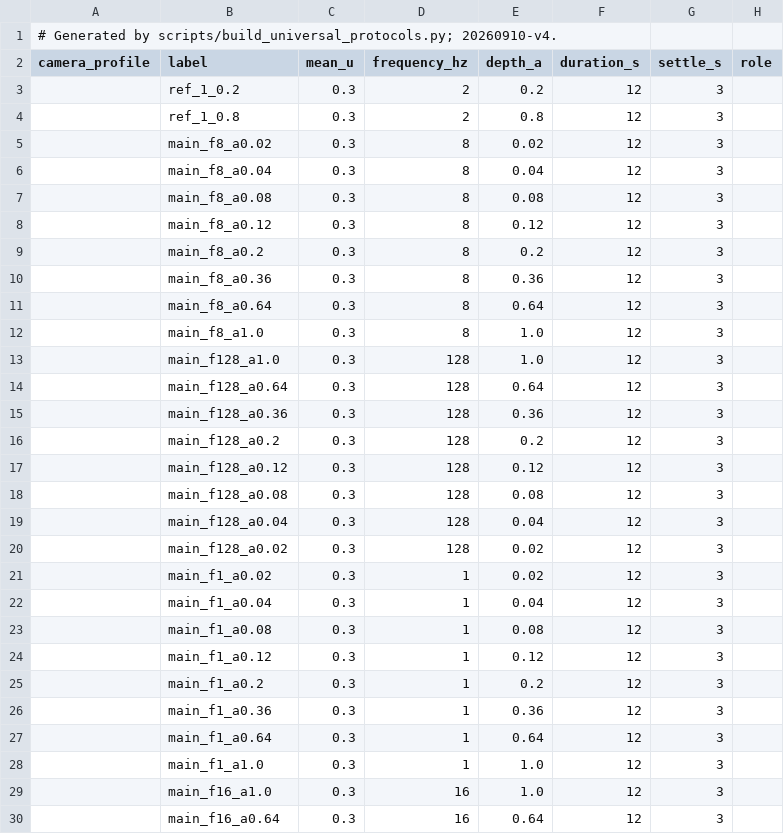
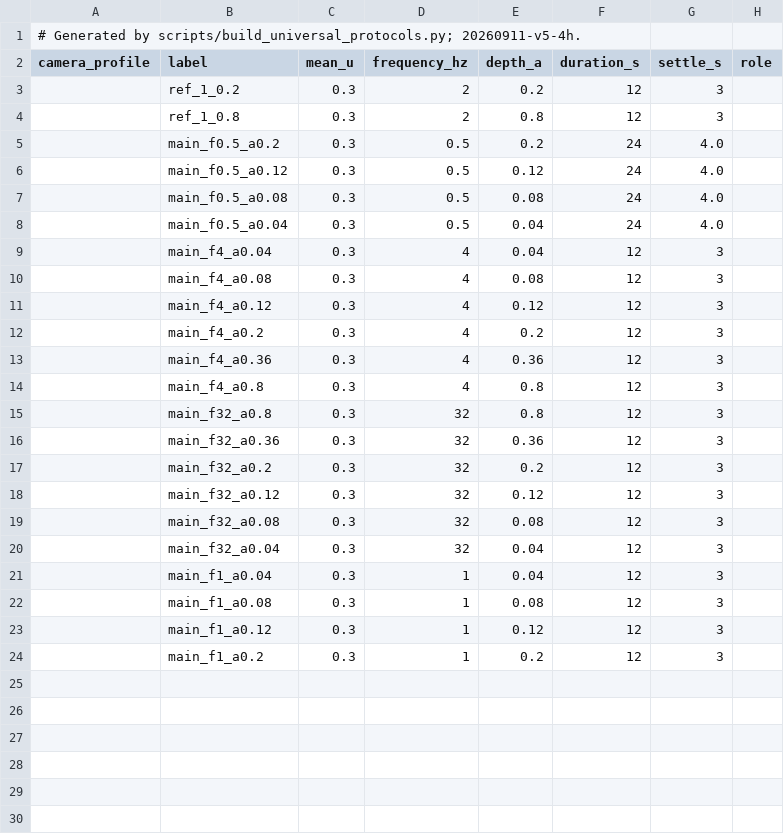
Before and after one commit to muthmann/augur-plugins, a CSV file: stage-a-universal-runner/protocols/acquisition/main_2.csv, drawn as a sheet; only a part is shown; the diff covers the shown part only.

```diff
--- a/stage-a-universal-runner/protocols/acquisition/main_2.csv
+++ b/stage-a-universal-runner/protocols/acquisition/main_2.csv
@@ -1,2 +1,2 @@
-# Generated by scripts/build_universal_protocols.py; 20260910-v4.
+# Generated by scripts/build_universal_protocols.py; 20260911-v5-4h.
 camera_profile,label,mean_u,frequency_hz,depth_a,duration_s,settle_s,role
@@ -4,19 +4,18 @@ camera_profile,label,mean_u,frequency_hz,depth_a,duration_s,settle_s,role
 ,ref_1_0.8,0.3,2,0.8,12,3,
-,main_f8_a0.02,0.3,8,0.02,12,3,
-,main_f8_a0.04,0.3,8,0.04,12,3,
-,main_f8_a0.08,0.3,8,0.08,12,3,
-,main_f8_a0.12,0.3,8,0.12,12,3,
-,main_f8_a0.2,0.3,8,0.2,12,3,
-,main_f8_a0.36,0.3,8,0.36,12,3,
-,main_f8_a0.64,0.3,8,0.64,12,3,
-,main_f8_a1.0,0.3,8,1.0,12,3,
-,main_f128_a1.0,0.3,128,1.0,12,3,
-,main_f128_a0.64,0.3,128,0.64,12,3,
-,main_f128_a0.36,0.3,128,0.36,12,3,
-,main_f128_a0.2,0.3,128,0.2,12,3,
-,main_f128_a0.12,0.3,128,0.12,12,3,
-,main_f128_a0.08,0.3,128,0.08,12,3,
-,main_f128_a0.04,0.3,128,0.04,12,3,
-,main_f128_a0.02,0.3,128,0.02,12,3,
-,main_f1_a0.02,0.3,1,0.02,12,3,
+,main_f0.5_a0.2,0.3,0.5,0.2,24,4.0,
+,main_f0.5_a0.12,0.3,0.5,0.12,24,4.0,
+,main_f0.5_a0.08,0.3,0.5,0.08,24,4.0,
+,main_f0.5_a0.04,0.3,0.5,0.04,24,4.0,
+,main_f4_a0.04,0.3,4,0.04,12,3,
+,main_f4_a0.08,0.3,4,0.08,12,3,
+,main_f4_a0.12,0.3,4,0.12,12,3,
+,main_f4_a0.2,0.3,4,0.2,12,3,
+,main_f4_a0.36,0.3,4,0.36,12,3,
+,main_f4_a0.8,0.3,4,0.8,12,3,
+,main_f32_a0.8,0.3,32,0.8,12,3,
+,main_f32_a0.36,0.3,32,0.36,12,3,
+,main_f32_a0.2,0.3,32,0.2,12,3,
+,main_f32_a0.12,0.3,32,0.12,12,3,
+,main_f32_a0.08,0.3,32,0.08,12,3,
+,main_f32_a0.04,0.3,32,0.04,12,3,
 ,main_f1_a0.04,0.3,1,0.04,12,3,
@@ -25,6 +24 @@ camera_profile,label,mean_u,frequency_hz,depth_a,duration_s,settle_s,role
 ,main_f1_a0.2,0.3,1,0.2,12,3,
-,main_f1_a0.36,0.3,1,0.36,12,3,
-,main_f1_a0.64,0.3,1,0.64,12,3,
-,main_f1_a1.0,0.3,1,1.0,12,3,
-,main_f16_a1.0,0.3,16,1.0,12,3,
-,main_f16_a0.64,0.3,16,0.64,12,3,
```
Also changed, not shown: 6 removed rows elsewhere in this file, stage-a-universal-runner/protocols/acquisition/finalist_response.csv, stage-a-universal-runner/protocols/acquisition/main_1.csv, 39 other files.
